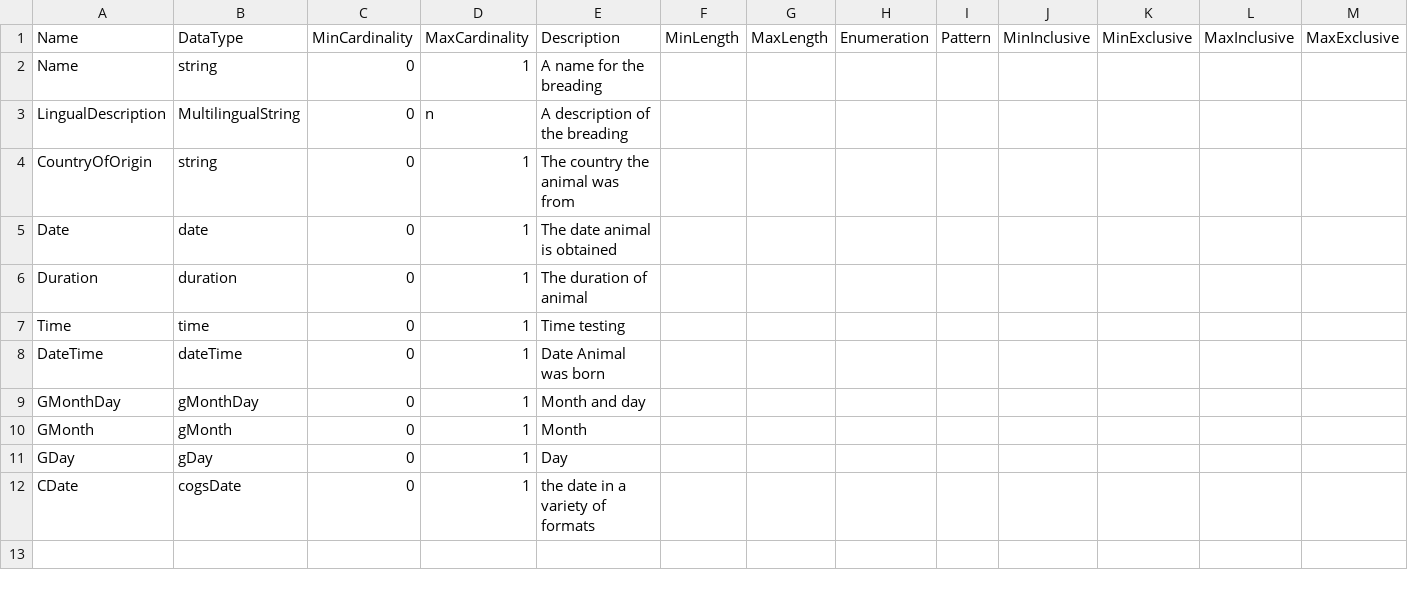
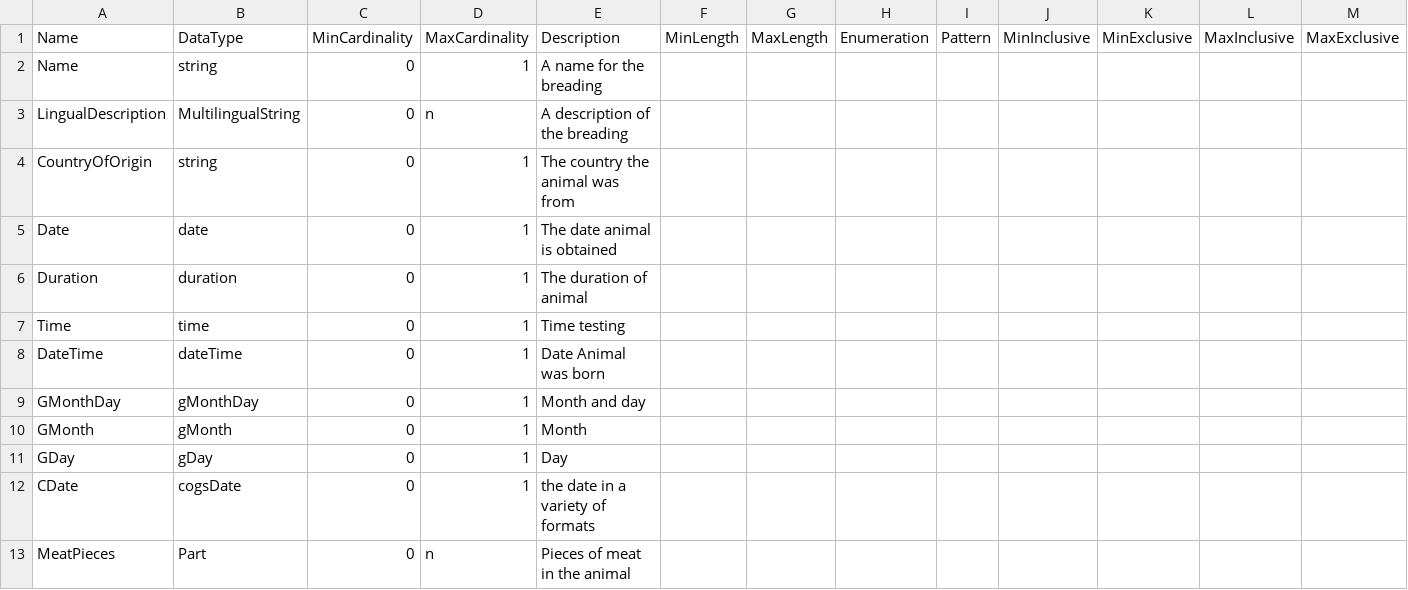
Before and after one commit to Colectica/cogs, a CSV file: cogsburger/ItemTypes/Animal/Animal.csv, drawn as a sheet; only a part is shown; rows hold the shown columns only; the diff names each change by its address in the sheet, - before the commit and + after, or states it on an @@ line.

```diff
--- a/cogsburger/ItemTypes/Animal/Animal.csv
+++ b/cogsburger/ItemTypes/Animal/Animal.csv
+row 13: MeatPieces | Part | 0 | n | Pieces of meat in the animal
```
Also changed, not shown: 4 other files.
